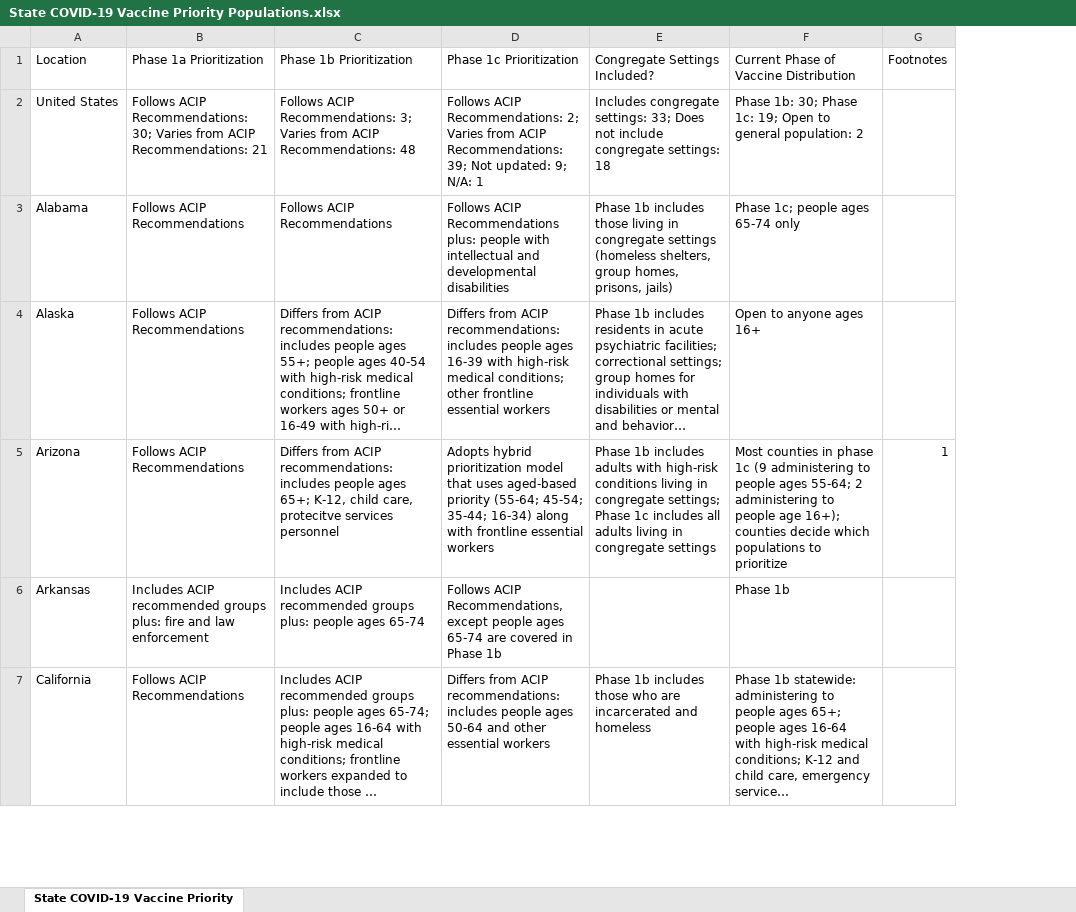
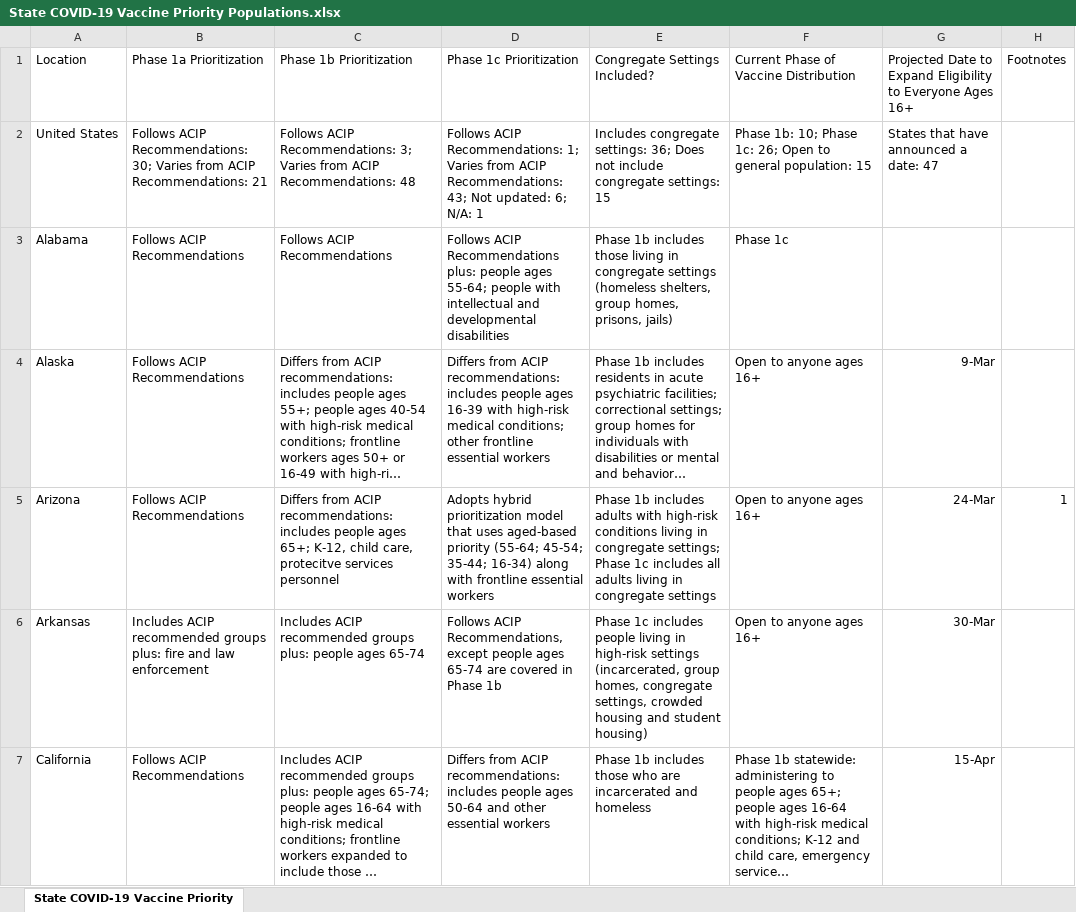
Before and after one commit to KFFData/COVID-19-Data, an Excel workbook: State COVID-19 Vaccine Priority Populations.xlsx, sheet State COVID-19 Vaccine Priority, drawn as a sheet; only a part is shown; long unchanged cells end in …; values as stored, in another font and other column widths than the file's, no borders; the diff covers the shown part only; the diff names each change by its address in the sheet, - before the commit and + after, or states it on an @@ line.

Commit message:
Add files via upload

```diff
--- a/State COVID-19 Vaccine Priority Populations.xlsx (sheet State COVID-19 Vaccine Priority)
+++ b/State COVID-19 Vaccine Priority Populations.xlsx (sheet State COVID-19 Vaccine Priority)
+column G, rows 1-7: Projected Date to Expand Eligibility to Everyone Ages 16+ | States that have announced a date: 47 |  | 9-Mar | 24-Mar | 30-Mar | 15-Apr
-D2: …ACIP Recommendations: 2; Varies from ACIP Recommendations: 39; Not updated: 9; N/A: 1
+D2: …ACIP Recommendations: 1; Varies from ACIP Recommendations: 43; Not updated: 6; N/A: 1
-E2: …congregate settings: 33; Does not include congregate settings: 18
+E2: …congregate settings: 36; Does not include congregate settings: 15
-F2: Phase 1b: 30; Phase 1c: 19; Open to general population: 2
+F2: Phase 1b: 10; Phase 1c: 26; Open to general population: 15
-D3: …plus: people with intellectual…
+D3: …plus: people ages 55-64; people with intellectual…
-F3: Phase 1c; people ages 65-74 only
+F3: Phase 1c
-F5: Most counties in phase 1c (9 administering to people ages 55-64; 2 administering to people age 16+); counties decide which populations to prioritize
+F5: Open to anyone ages 16+
-E6: (empty)
+E6: Phase 1c includes people living in high-risk settings (incarcerated, group homes, congregate settings, crowded housing and student housing)
-F6: Phase 1b
+F6: Open to anyone ages 16+
```
Also changed, not shown: 29 removed rows and 60 edited cells elsewhere in this sheet.
